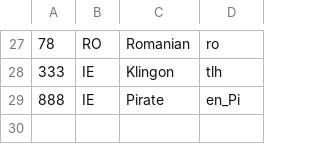
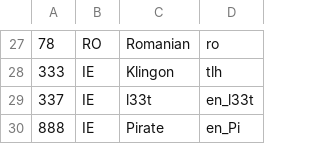
Before and after one commit to mobbler/mobbler, a CSV file: group/languages.csv, drawn as a sheet; only a part is shown, gaps mark what is left out; the diff names each change by its address in the sheet, - before the commit and + after, or states it on an @@ line.

Commit message:
Added a new "language", l33t (337/IE).

```diff
--- a/group/languages.csv
+++ b/group/languages.csv
+row 29: 337 | IE | l33t | en_l33t
```
Also changed, not shown: 3 other files.
